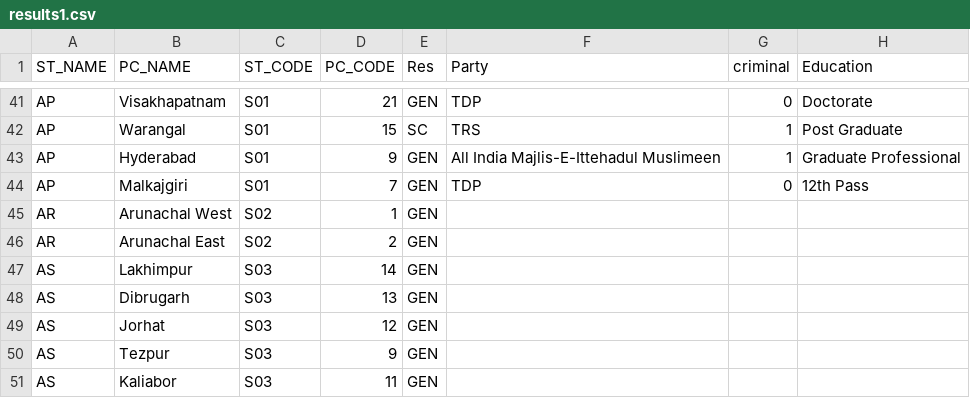
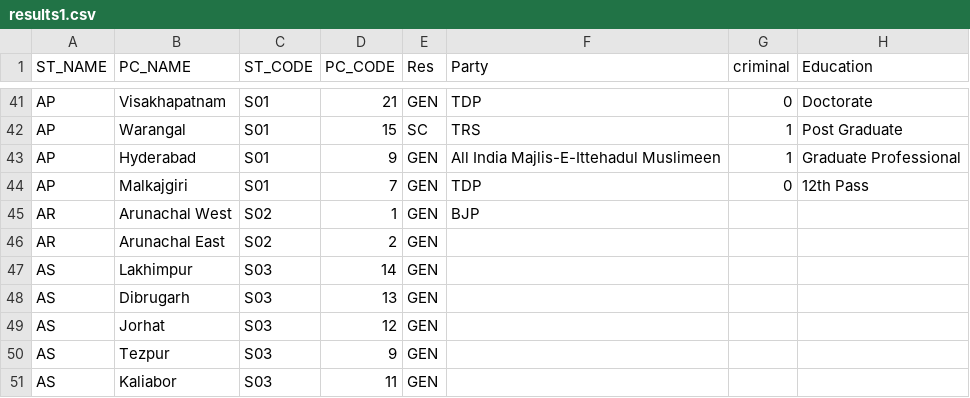
Before and after one commit to KiranYk/IN_MP_DataViz, a CSV file: results1.csv, drawn as a sheet; only a part is shown, gaps mark what is left out; the diff names each change by its address in the sheet, - before the commit and + after, or states it on an @@ line.

Commit message:
test push

```diff
--- a/results1.csv
+++ b/results1.csv
-F45 (Party): (empty)
+F45 (Party): BJP
```
